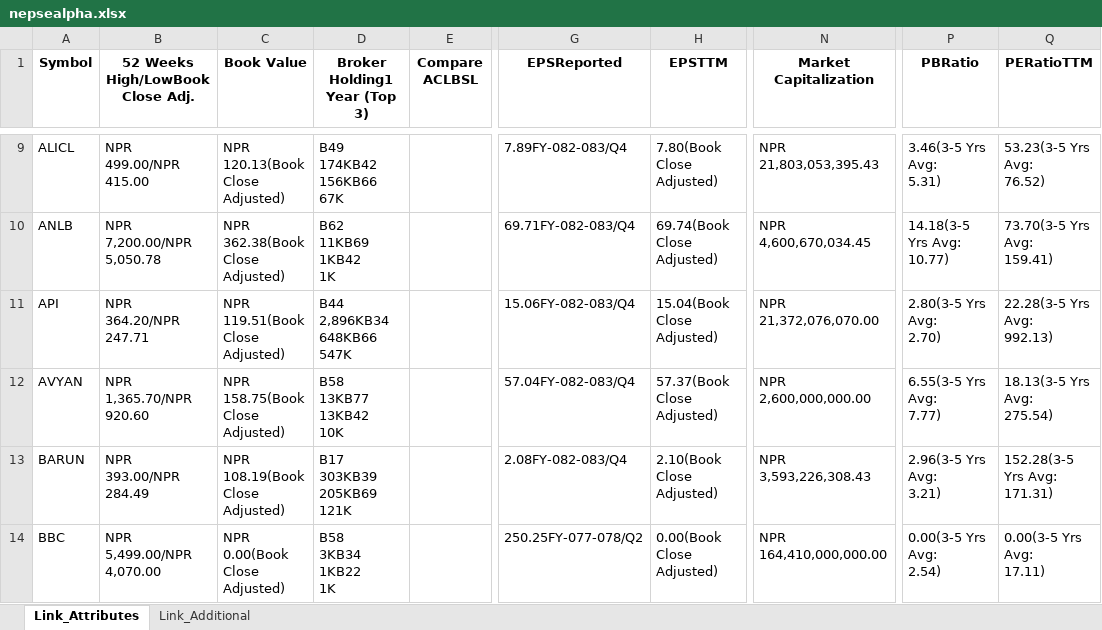
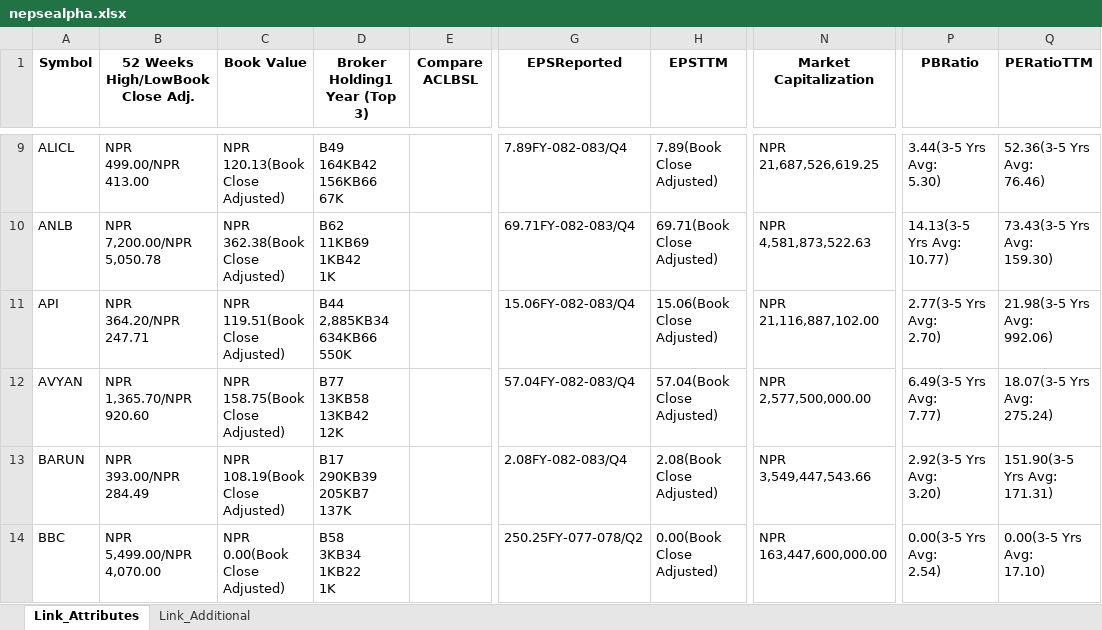
Before and after one commit to nikssspandey2000/nepsealphacrawl, an Excel workbook: nepsealpha.xlsx, sheet Link_Attributes, drawn as a sheet; only a part is shown, gaps mark what is left out; values as stored, in another font and other column widths than the file's, no borders; ↵ is a line break in a cell; the diff covers the shown part only; the diff names each change by its address in the sheet, - before the commit and + after, or states it on an @@ line.

```diff
--- a/nepsealpha.xlsx (sheet Link_Attributes)
+++ b/nepsealpha.xlsx (sheet Link_Attributes)
-B9 (52 Weeks High/LowBook Close Adj.): NPR ↵ 499.00/NPR ↵ 415.00
+B9 (52 Weeks High/LowBook Close Adj.): NPR ↵ 499.00/NPR ↵ 413.00
-D9 (Broker Holding1 Year (Top 3)): B49 ↵ 174KB42 ↵ 156KB66 ↵ 67K
+D9 (Broker Holding1 Year (Top 3)): B49 ↵ 164KB42 ↵ 156KB66 ↵ 67K
-H9 (EPSTTM): 7.80(Book Close Adjusted)
+H9 (EPSTTM): 7.89(Book Close Adjusted)
-N9 (Market Capitalization): NPR 21,803,053,395.43
+N9 (Market Capitalization): NPR 21,687,526,619.25
-P9 (PBRatio): 3.46(3-5 Yrs Avg: ↵ 5.31)
+P9 (PBRatio): 3.44(3-5 Yrs Avg: ↵ 5.30)
-Q9 (PERatioTTM): 53.23(3-5 Yrs Avg: ↵ 76.52)
+Q9 (PERatioTTM): 52.36(3-5 Yrs Avg: ↵ 76.46)
-H10 (EPSTTM): 69.74(Book Close Adjusted)
+H10 (EPSTTM): 69.71(Book Close Adjusted)
-N10 (Market Capitalization): NPR 4,600,670,034.45
+N10 (Market Capitalization): NPR 4,581,873,522.63
-P10 (PBRatio): 14.18(3-5 Yrs Avg: ↵ 10.77)
+P10 (PBRatio): 14.13(3-5 Yrs Avg: ↵ 10.77)
-Q10 (PERatioTTM): 73.70(3-5 Yrs Avg: ↵ 159.41)
+Q10 (PERatioTTM): 73.43(3-5 Yrs Avg: ↵ 159.30)
-D11 (Broker Holding1 Year (Top 3)): B44 ↵ 2,896KB34 ↵ 648KB66 ↵ 547K
+D11 (Broker Holding1 Year (Top 3)): B44 ↵ 2,885KB34 ↵ 634KB66 ↵ 550K
-H11 (EPSTTM): 15.04(Book Close Adjusted)
+H11 (EPSTTM): 15.06(Book Close Adjusted)
-N11 (Market Capitalization): NPR 21,372,076,070.00
+N11 (Market Capitalization): NPR 21,116,887,102.00
-P11 (PBRatio): 2.80(3-5 Yrs Avg: ↵ 2.70)
+P11 (PBRatio): 2.77(3-5 Yrs Avg: ↵ 2.70)
-Q11 (PERatioTTM): 22.28(3-5 Yrs Avg: ↵ 992.13)
+Q11 (PERatioTTM): 21.98(3-5 Yrs Avg: ↵ 992.06)
-D12 (Broker Holding1 Year (Top 3)): B58 ↵ 13KB77 ↵ 13KB42 ↵ 10K
+D12 (Broker Holding1 Year (Top 3)): B77 ↵ 13KB58 ↵ 13KB42 ↵ 12K
-H12 (EPSTTM): 57.37(Book Close Adjusted)
+H12 (EPSTTM): 57.04(Book Close Adjusted)
-N12 (Market Capitalization): NPR 2,600,000,000.00
+N12 (Market Capitalization): NPR 2,577,500,000.00
-P12 (PBRatio): 6.55(3-5 Yrs Avg: ↵ 7.77)
+P12 (PBRatio): 6.49(3-5 Yrs Avg: ↵ 7.77)
-Q12 (PERatioTTM): 18.13(3-5 Yrs Avg: ↵ 275.54)
+Q12 (PERatioTTM): 18.07(3-5 Yrs Avg: ↵ 275.24)
-D13 (Broker Holding1 Year (Top 3)): B17 ↵ 303KB39 ↵ 205KB69 ↵ 121K
+D13 (Broker Holding1 Year (Top 3)): B17 ↵ 290KB39 ↵ 205KB7 ↵ 137K
-H13 (EPSTTM): 2.10(Book Close Adjusted)
+H13 (EPSTTM): 2.08(Book Close Adjusted)
-N13 (Market Capitalization): NPR 3,593,226,308.43
+N13 (Market Capitalization): NPR 3,549,447,543.66
-P13 (PBRatio): 2.96(3-5 Yrs Avg: ↵ 3.21)
+P13 (PBRatio): 2.92(3-5 Yrs Avg: ↵ 3.20)
-Q13 (PERatioTTM): 152.28(3-5 Yrs Avg: ↵ 171.31)
+Q13 (PERatioTTM): 151.90(3-5 Yrs Avg: ↵ 171.31)
-N14 (Market Capitalization): NPR 164,410,000,000.00
+N14 (Market Capitalization): NPR 163,447,600,000.00
-Q14 (PERatioTTM): 0.00(3-5 Yrs Avg: ↵ 17.11)
+Q14 (PERatioTTM): 0.00(3-5 Yrs Avg: ↵ 17.10)
```
Also changed, not shown: 1283 edited cells elsewhere in this sheet, sheet Link_Additional, 4 other files.
